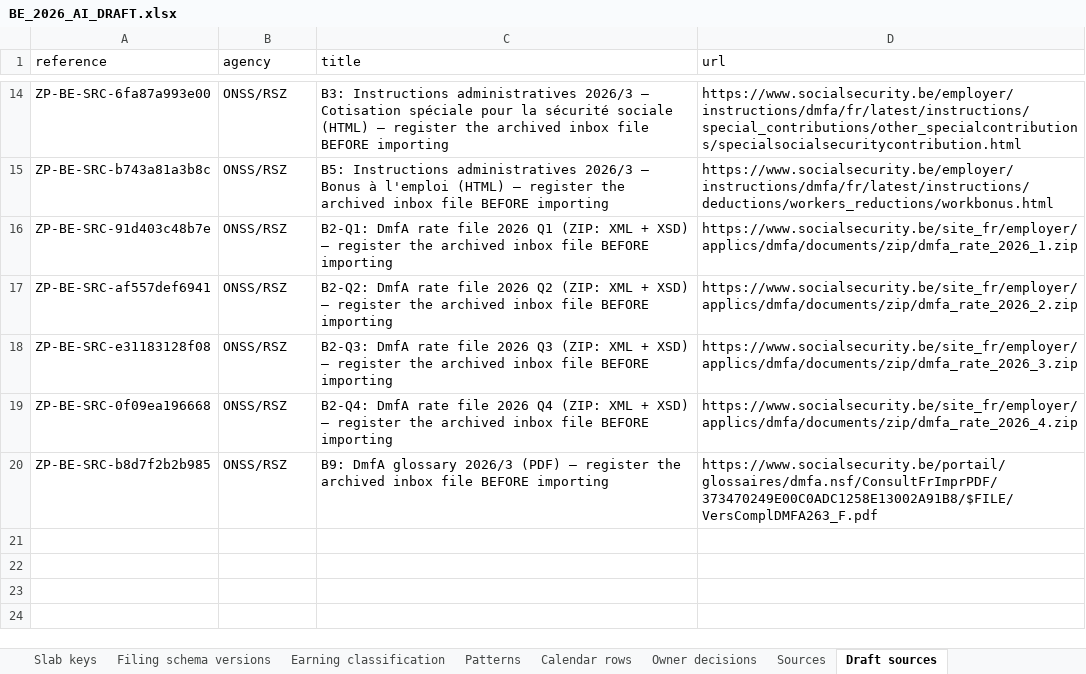
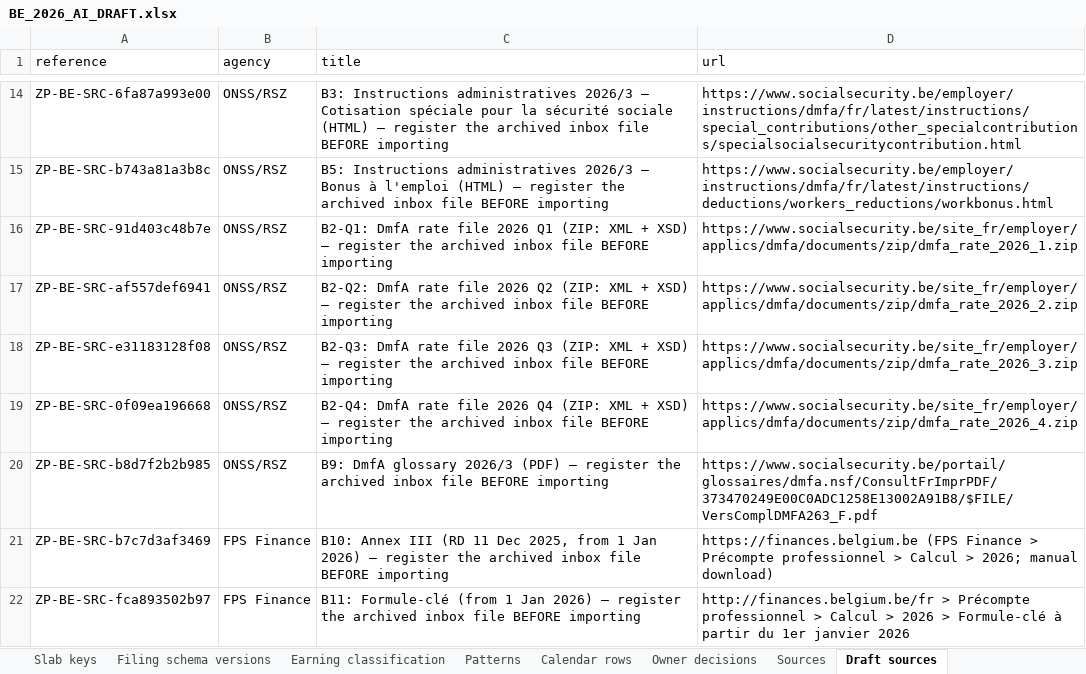
Before and after one commit to ZoikoGroup/zoiko-payroll-platform, an Excel workbook: docs/belgium/content/BE_2026_AI_DRAFT.xlsx, sheet Draft sources, drawn as a sheet; only a part is shown, gaps mark what is left out; values as stored, in another font and other column widths than the file's, no borders; the diff names each change by its address in the sheet, - before the commit and + after, or states it on an @@ line.

```diff
--- a/docs/belgium/content/BE_2026_AI_DRAFT.xlsx (sheet Draft sources)
+++ b/docs/belgium/content/BE_2026_AI_DRAFT.xlsx (sheet Draft sources)
+row 21: ZP-BE-SRC-b7c7d3af3469 | FPS Finance | B10: Annex III (RD 11 Dec 2025, from 1 Jan 2026) — register the archived inbox file BEFORE importing | https://finances.belgium.be (FPS Finance > Précompte professionnel > Calcul > 2026; manual download)
+row 22: ZP-BE-SRC-fca893502b97 | FPS Finance | B11: Formule-clé (from 1 Jan 2026) — register the archived inbox file BEFORE importing | http://finances.belgium.be/fr > Précompte professionnel > Calcul > 2026 > Formule-clé à partir du 1er janvier 2026
```
Also changed, not shown: sheet Scalar keys, sheet Sources, other sheet tabs, 8 other files.
